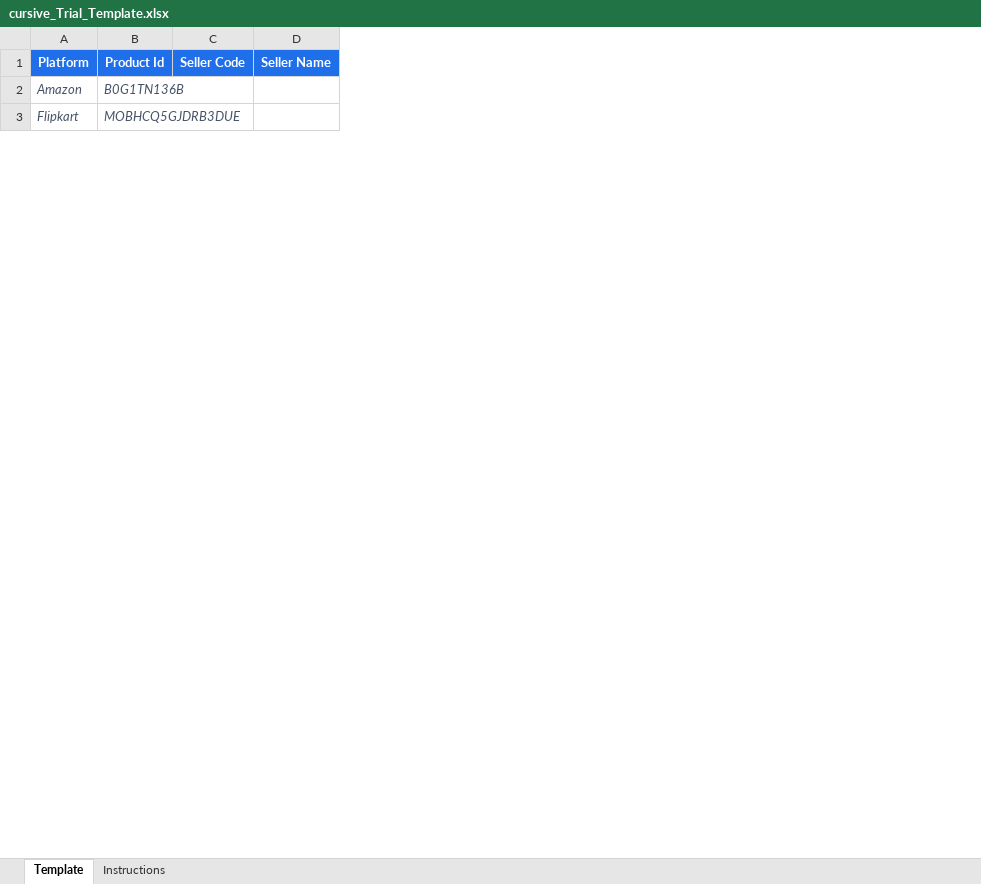
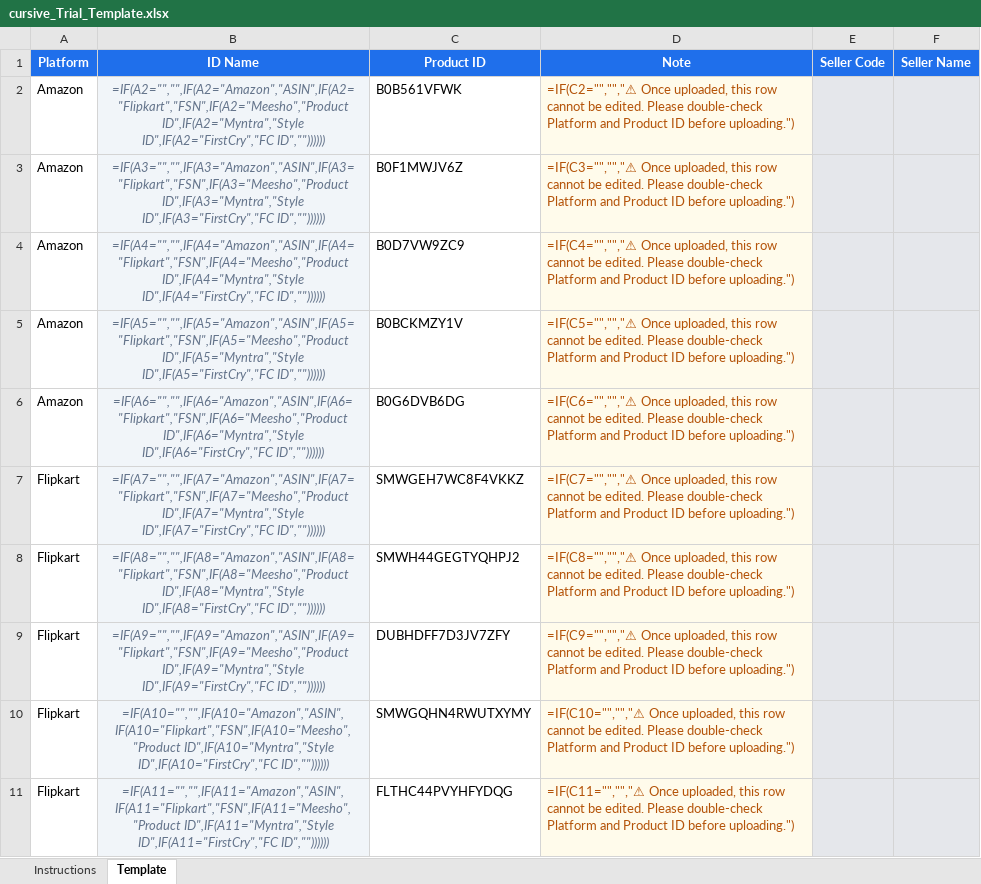
Before and after one commit to ankit03sethi/ankit03sethi.github.io, an Excel workbook: pdtracker/cursive_Trial_Template.xlsx, sheet Template, drawn as a sheet; only a part is shown; values as stored, in another font and other column widths than the file's, no borders; formulas without a stored value are shown as written; removed rows and columns are numbered as before the commit, all else as after; the diff covers the shown part only; the diff names each change by its address in the sheet, - before the commit and + after, or states it on an @@ line.

Commit message:
Template: add Seller Code (E) + Seller Name (F) preserving dropdown + locks

```diff
--- a/pdtracker/cursive_Trial_Template.xlsx (sheet Template)
+++ b/pdtracker/cursive_Trial_Template.xlsx (sheet Template)
@@ sheet tab order changed: Instructions | Template @@
-column B (Product Id), rows 2-3: B0G1TN136B | MOBHCQ5GJDRB3DUE
+column B (ID Name), row 2: =IF(A2="","",IF(A2="Amazon","ASIN",IF(A2="Flipkart","FSN",IF(A2="Meesho","Product ID",IF(A2="Myntra","Style ID",IF(A2="FirstCry","FC ID","")))))); row 11: =IF(A11="","",IF(A11="Amazon","ASIN",IF(A11="Flipkart","FSN",IF(A11="Meesho","Product ID",IF(A11="Myntra","Style ID",IF(A11="FirstCry","FC ID",""))))))
+column C (Product ID), row 2: B0B561VFWK; row 11: FLTHC44PVYHFYDQG
+column D (Note), row 2: =IF(C2="","","⚠ Once uploaded, this row cannot be edited. Please double-check Platform and Product ID before uploading."); row 11: =IF(C11="","","⚠ Once uploaded, this row cannot be edited. Please double-check Platform and Product ID before uploading.")
@@ A2 italic: on → off, text colour: #475467 → black @@
-E2:F2 fill: none
+E2:F2 fill: #E5E7EB
+row 3: Amazon | =IF(A3="","",IF(A3="Amazon","ASIN",IF(A3="Flipkart","FSN",IF(A3="Meesho","Product ID",IF(A3="Myntra","Style ID",IF(A3="FirstCry","FC ID","")))))) | B0F1MWJV6Z | =IF(C3="","","⚠ Once uploaded, this row cannot be edited. Please double-check Platform and Product ID before uploading.")
+row 4: Amazon | =IF(A4="","",IF(A4="Amazon","ASIN",IF(A4="Flipkart","FSN",IF(A4="Meesho","Product ID",IF(A4="Myntra","Style ID",IF(A4="FirstCry","FC ID","")))))) | B0D7VW9ZC9 | =IF(C4="","","⚠ Once uploaded, this row cannot be edited. Please double-check Platform and Product ID before uploading.")
+row 5: Amazon | =IF(A5="","",IF(A5="Amazon","ASIN",IF(A5="Flipkart","FSN",IF(A5="Meesho","Product ID",IF(A5="Myntra","Style ID",IF(A5="FirstCry","FC ID","")))))) | B0BCKMZY1V | =IF(C5="","","⚠ Once uploaded, this row cannot be edited. Please double-check Platform and Product ID before uploading.")
+row 6: Amazon | =IF(A6="","",IF(A6="Amazon","ASIN",IF(A6="Flipkart","FSN",IF(A6="Meesho","Product ID",IF(A6="Myntra","Style ID",IF(A6="FirstCry","FC ID","")))))) | B0G6DVB6DG | =IF(C6="","","⚠ Once uploaded, this row cannot be edited. Please double-check Platform and Product ID before uploading.")
+row 7: Flipkart | =IF(A7="","",IF(A7="Amazon","ASIN",IF(A7="Flipkart","FSN",IF(A7="Meesho","Product ID",IF(A7="Myntra","Style ID",IF(A7="FirstCry","FC ID","")))))) | SMWGEH7WC8F4VKKZ | =IF(C7="","","⚠ Once uploaded, this row cannot be edited. Please double-check Platform and Product ID before uploading.")
+row 8: Flipkart | =IF(A8="","",IF(A8="Amazon","ASIN",IF(A8="Flipkart","FSN",IF(A8="Meesho","Product ID",IF(A8="Myntra","Style ID",IF(A8="FirstCry","FC ID","")))))) | SMWH44GEGTYQHPJ2 | =IF(C8="","","⚠ Once uploaded, this row cannot be edited. Please double-check Platform and Product ID before uploading.")
+row 9: Flipkart | =IF(A9="","",IF(A9="Amazon","ASIN",IF(A9="Flipkart","FSN",IF(A9="Meesho","Product ID",IF(A9="Myntra","Style ID",IF(A9="FirstCry","FC ID","")))))) | DUBHDFF7D3JV7ZFY | =IF(C9="","","⚠ Once uploaded, this row cannot be edited. Please double-check Platform and Product ID before uploading.")
+row 10: Flipkart | =IF(A10="","",IF(A10="Amazon","ASIN",IF(A10="Flipkart","FSN",IF(A10="Meesho","Product ID",IF(A10="Myntra","Style ID",IF(A10="FirstCry","FC ID","")))))) | SMWGQHN4RWUTXYMY | =IF(C10="","","⚠ Once uploaded, this row cannot be edited. Please double-check Platform and Product ID before uploading.")
@@ A11 italic: on → off, text colour: #475467 → black @@
-E11:F11 fill: none
+E11:F11 fill: #E5E7EB
```
Also changed, not shown: 489 added rows and cell formats elsewhere in this sheet, sheet Instructions.
